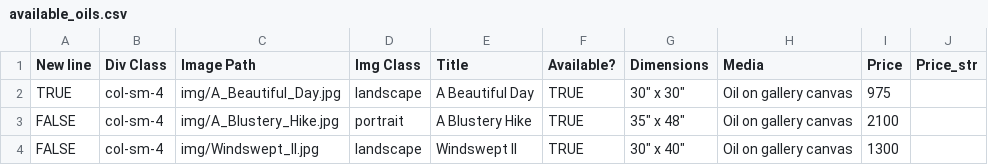
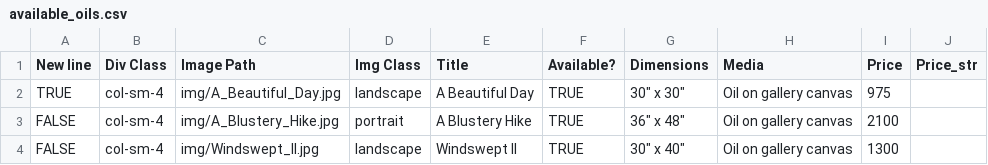
Before and after one commit to BYachnin/linayachninsite, a CSV file: paintings/available_oils.csv, drawn as a sheet.

Commit message:
Correct Blustery Hike dimensions

```diff
--- a/paintings/available_oils.csv
+++ b/paintings/available_oils.csv
@@ -2,3 +2,3 @@ New line,Div Class,Image Path,Img Class,Title,Available?,Dimensions,Media,Price,
 TRUE,col-sm-4,img/A_Beautiful_Day.jpg,landscape,A Beautiful Day,TRUE,"30"" x 30""",Oil on gallery canvas,975,
-FALSE,col-sm-4,img/A_Blustery_Hike.jpg,portrait,A Blustery Hike,TRUE,"35"" x 48""",Oil on gallery canvas,2100,
+FALSE,col-sm-4,img/A_Blustery_Hike.jpg,portrait,A Blustery Hike,TRUE,"36"" x 48""",Oil on gallery canvas,2100,
 FALSE,col-sm-4,img/Windswept_II.jpg,landscape,Windswept II,TRUE,"30"" x 40""",Oil on gallery canvas,1300,
```
Also changed, not shown: paintings/landscapes_oils.csv.
